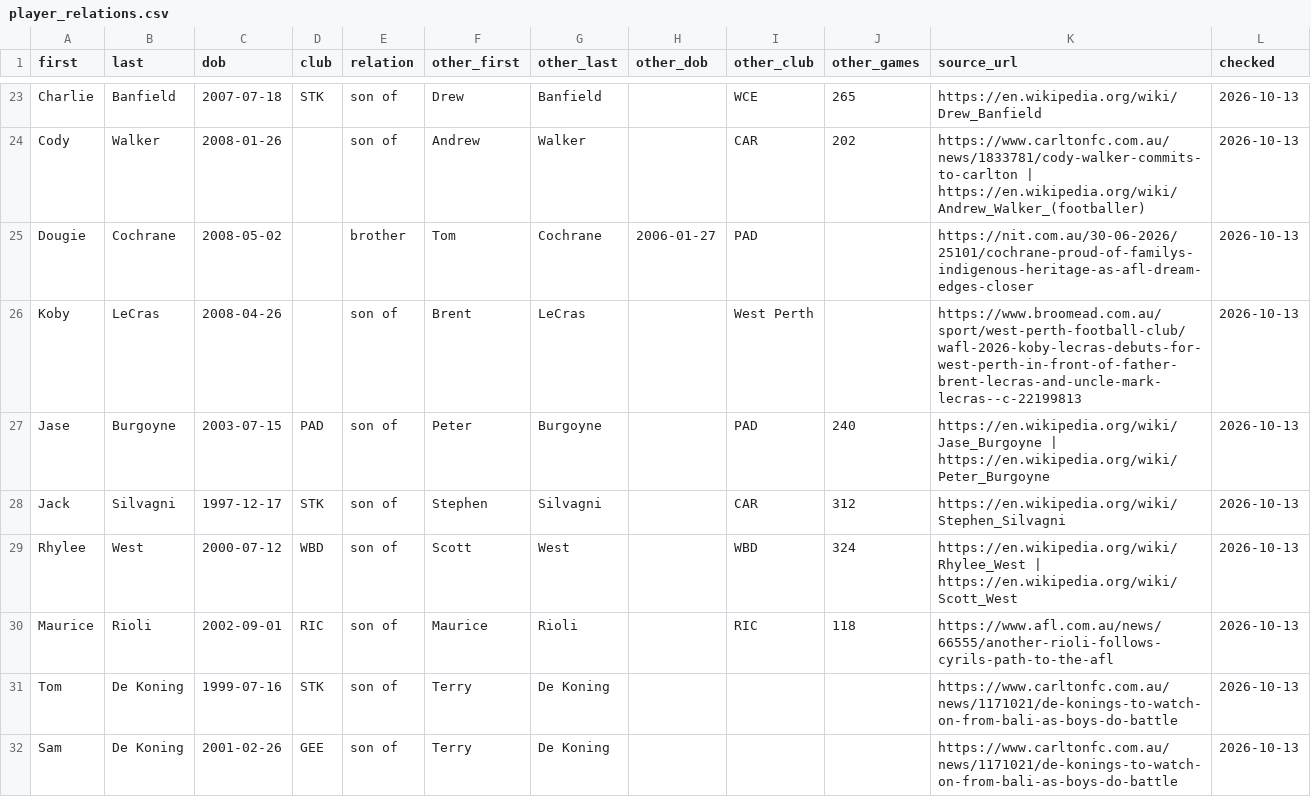
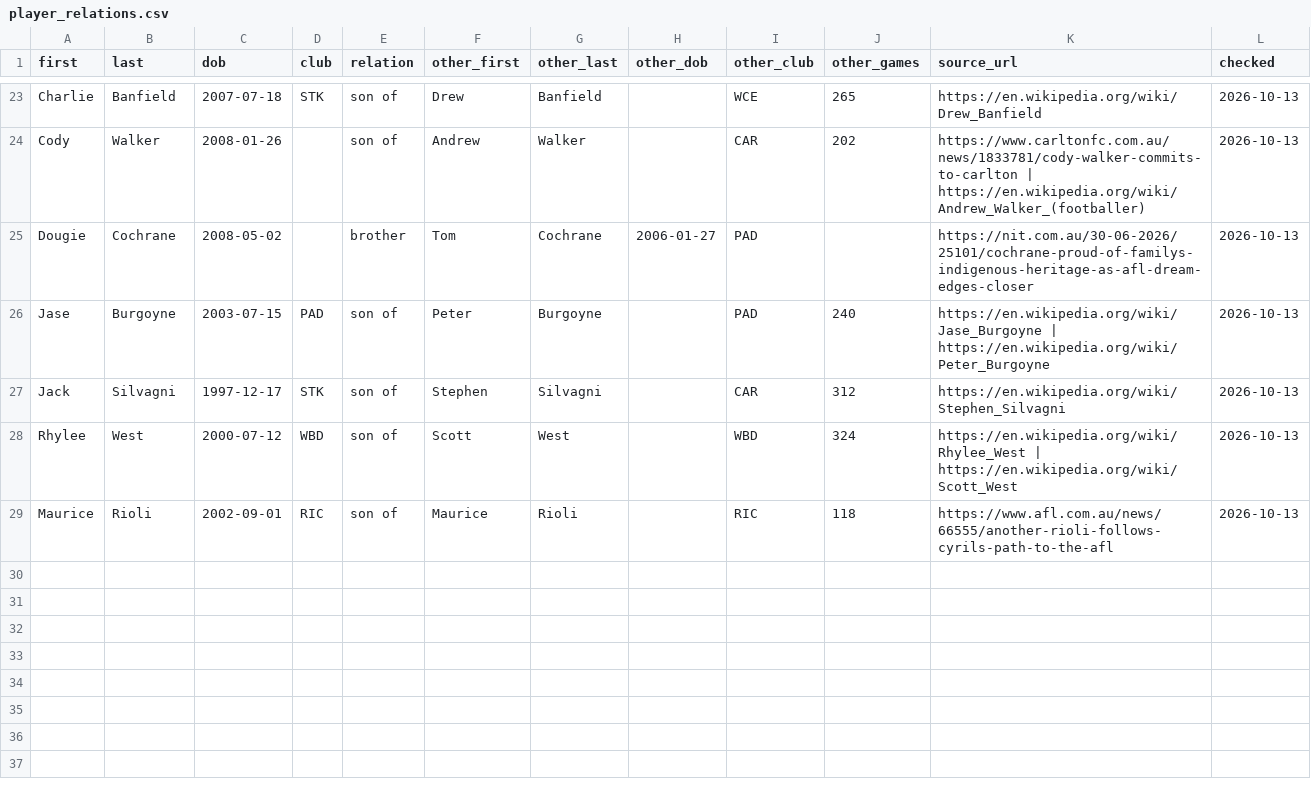
Before and after one commit to gabebartolo-spec/Afl-auto-battler, a CSV file: data/player_relations.csv, drawn as a sheet; only a part is shown, gaps mark what is left out.

```diff
--- a/data/player_relations.csv
+++ b/data/player_relations.csv
@@ -25,3 +25,2 @@ Cody,Walker,2008-01-26,,son of,Andrew,Walker,,CAR,202,https://www.carltonfc.com.
 Dougie,Cochrane,2008-05-02,,brother,Tom,Cochrane,2006-01-27,PAD,,https://nit.com.au/30-06-2026/25101/cochrane-proud-of-familys-indigenous-heritage-as-afl-dream-edges-closer,2026-10-13
-Koby,LeCras,2008-04-26,,son of,Brent,LeCras,,West Perth,,https://www.broomead.com.au/sport/west-perth-football-club/wafl-2026-koby-lecras-debuts-for-west-perth-in-front-of-father-brent-lecras-and-uncle-mark-lecras--c-22199813,2026-10-13
 Jase,Burgoyne,2003-07-15,PAD,son of,Peter,Burgoyne,,PAD,240,https://en.wikipedia.org/wiki/Jase_Burgoyne | https://en.wikipedia.org/wiki/Peter_Burgoyne,2026-10-13
@@ -30,3 +29 @@ Rhylee,West,2000-07-12,WBD,son of,Scott,West,,WBD,324,https://en.wikipedia.org/w
 Maurice,Rioli,2002-09-01,RIC,son of,Maurice,Rioli,,RIC,118,https://www.afl.com.au/news/66555/another-rioli-follows-cyrils-path-to-the-afl,2026-10-13
-Tom,De Koning,1999-07-16,STK,son of,Terry,De Koning,,,,https://www.carltonfc.com.au/news/1171021/de-konings-to-watch-on-from-bali-as-boys-do-battle,2026-10-13
-Sam,De Koning,2001-02-26,GEE,son of,Terry,De Koning,,,,https://www.carltonfc.com.au/news/1171021/de-konings-to-watch-on-from-bali-as-boys-do-battle,2026-10-13
```
Also changed, not shown: 2 other files.
